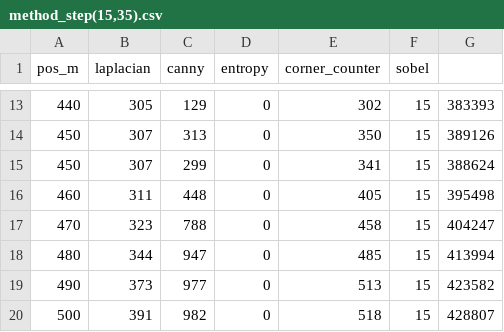
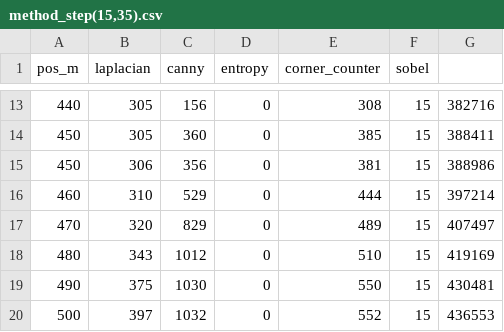
Before and after one commit to antoined15/projet_autofocus, a CSV file: Etude_comparative/data/method_step(15,35).csv, drawn as a sheet; only a part is shown, gaps mark what is left out; the diff covers the shown part only.

```diff
--- a/Etude_comparative/data/method_step(15,35).csv
+++ b/Etude_comparative/data/method_step(15,35).csv
@@ -13,8 +13,8 @@ pos_m;laplacian;canny;entropy;corner_counter;sobel
-440;305;129;0;302;15;383393
-450;307;313;0;350;15;389126
-450;307;299;0;341;15;388624
-460;311;448;0;405;15;395498
-470;323;788;0;458;15;404247
-480;344;947;0;485;15;413994
-490;373;977;0;513;15;423582
-500;391;982;0;518;15;428807
+440;305;156;0;308;15;382716
+450;305;360;0;385;15;388411
+450;306;356;0;381;15;388986
+460;310;529;0;444;15;397214
+470;320;829;0;489;15;407497
+480;343;1012;0;510;15;419169
+490;375;1030;0;550;15;430481
+500;397;1032;0;552;15;436553
```
Also changed, not shown: 2 added rows, 2 removed rows and 81 edited cells elsewhere in this file, Etude_comparative/data/method_step(0,13).csv, Etude_comparative/data/method_step(0,60).csv, 38 other files.
